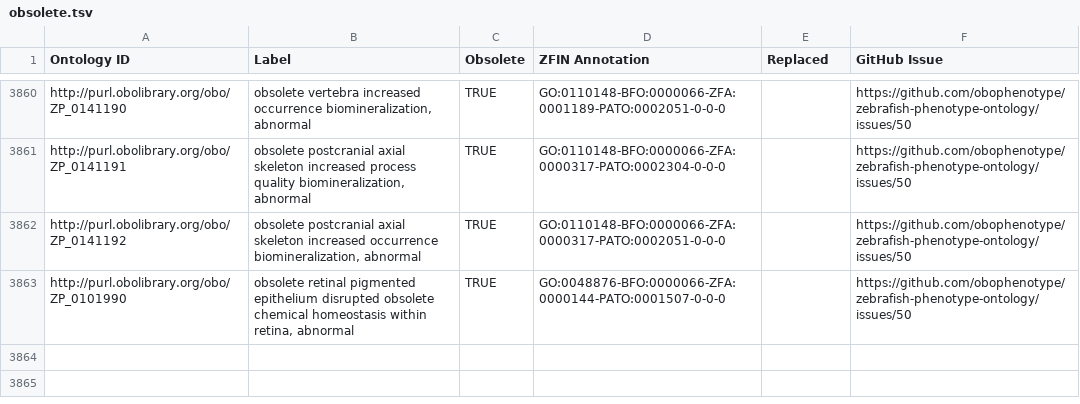
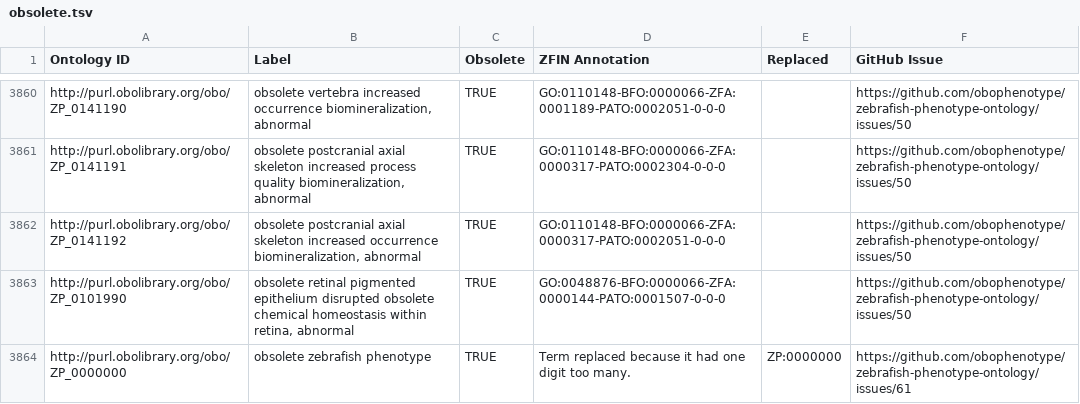
Before and after one commit to obophenotype/zebrafish-phenotype-ontology, a TSV file: src/templates/obsolete.tsv, drawn as a sheet; only a part is shown, gaps mark what is left out.

Commit message:
Update obsoletes

```diff
--- a/src/templates/obsolete.tsv
+++ b/src/templates/obsolete.tsv
@@ -3863 +3863,2 @@ http://purl.obolibrary.org/obo/ZP_0141192	obsolete postcranial axial skeleton in
 http://purl.obolibrary.org/obo/ZP_0101990	obsolete retinal pigmented epithelium disrupted obsolete chemical homeostasis within retina, abnormal	TRUE	GO:0048876-BFO:0000066-ZFA:0000144-PATO:0001507-0-0-0		https://github.com/obophenotype/zebrafish-phenotype-ontology/issues/50
+http://purl.obolibrary.org/obo/ZP_0000000	obsolete zebrafish phenotype	TRUE	Term replaced because it had one digit too many.	ZP:0000000	https://github.com/obophenotype/zebrafish-phenotype-ontology/issues/61
```
Also changed, not shown: 1 other file.
